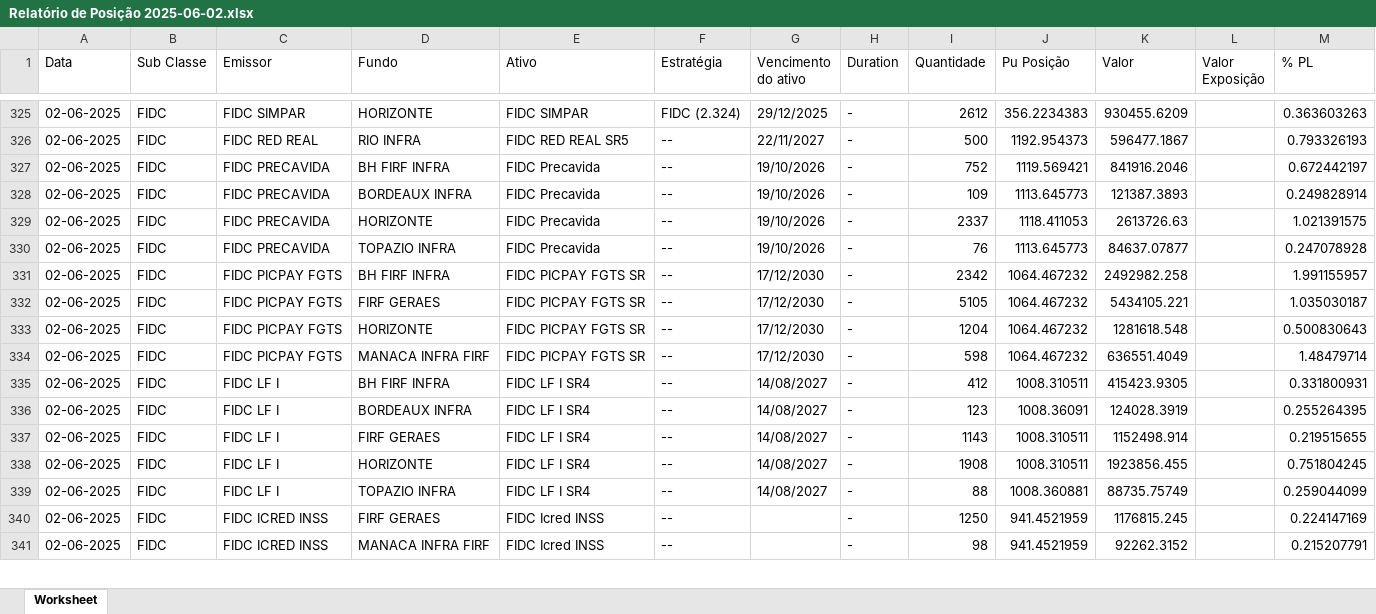
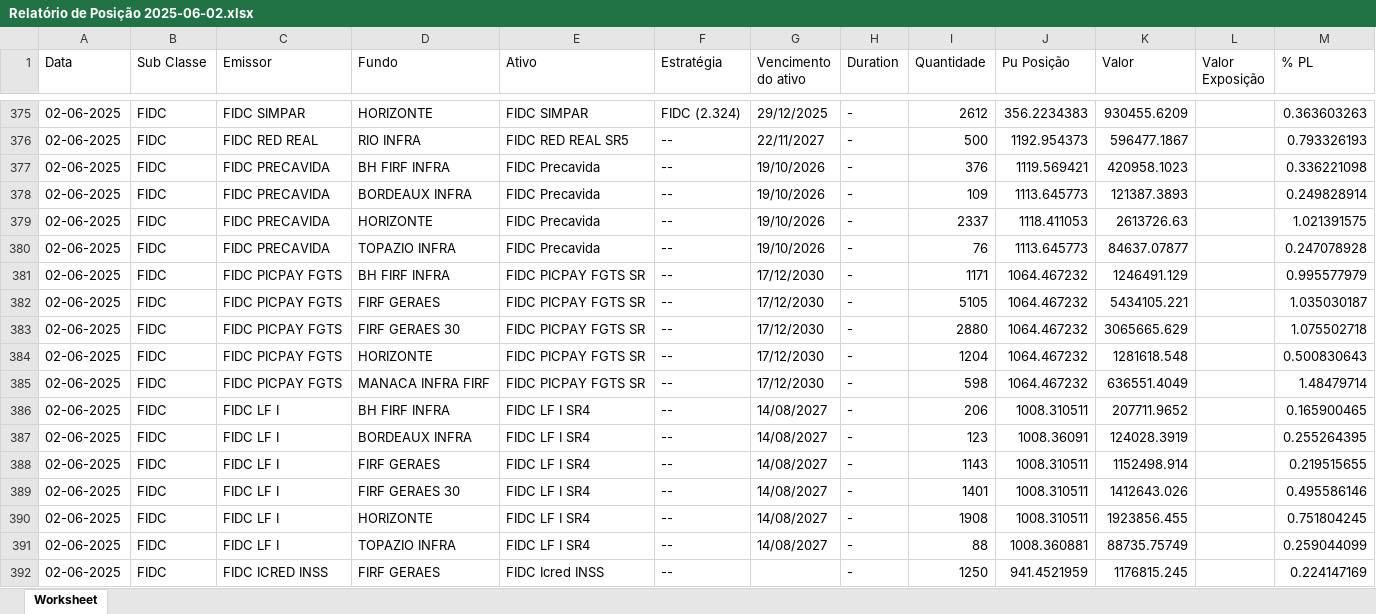
Before and after one commit to AFINVEST/Projeto-Hedge-IPCA, an Excel workbook: Dados/Relatório de Posição 2025-06-02.xlsx, sheet Worksheet, drawn as a sheet; only a part is shown, gaps mark what is left out; the shorter side is filled out with more unchanged rows; values as stored, in another font and other column widths than the file's, no borders; addresses are those after the commit; the diff covers the shown part only; the diff names each change by its address in the sheet, - before the commit and + after, or states it on an @@ line.

```diff
--- a/Dados/Relatório de Posição 2025-06-02.xlsx (sheet Worksheet)
+++ b/Dados/Relatório de Posição 2025-06-02.xlsx (sheet Worksheet)
-I377 (Quantidade): 752
+I377 (Quantidade): 376
-K377 (Valor): 841916.2046
+K377 (Valor): 420958.1023
-M377 (% PL): 0.672442197
+M377 (% PL): 0.336221098
-I381 (Quantidade): 2342
+I381 (Quantidade): 1171
-K381 (Valor): 2492982.258
+K381 (Valor): 1246491.129
-M381 (% PL): 1.991155957
+M381 (% PL): 0.995577979
+row 383: 02-06-2025 | FIDC | FIDC PICPAY FGTS | FIRF GERAES 30 | FIDC PICPAY FGTS SR | -- | 17/12/2030 | - | 2880 | 1064.467232 | 3065665.629 |  | 1.075502718
-I386 (Quantidade): 412
+I386 (Quantidade): 206
-K386 (Valor): 415423.9305
+K386 (Valor): 207711.9652
-M386 (% PL): 0.331800931
+M386 (% PL): 0.165900465
+row 389: 02-06-2025 | FIDC | FIDC LF I | FIRF GERAES 30 | FIDC LF I SR4 | -- | 14/08/2027 | - | 1401 | 1008.310511 | 1412643.026 |  | 0.495586146
```
Also changed, not shown: 134 added rows and 102 edited cells elsewhere in this sheet, 1 other file.
